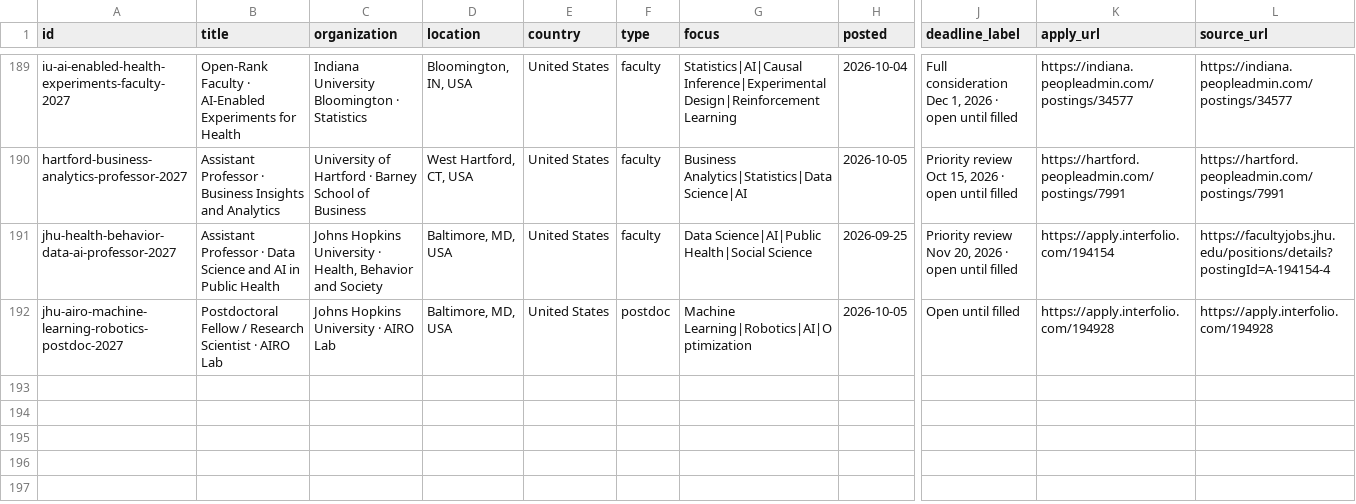
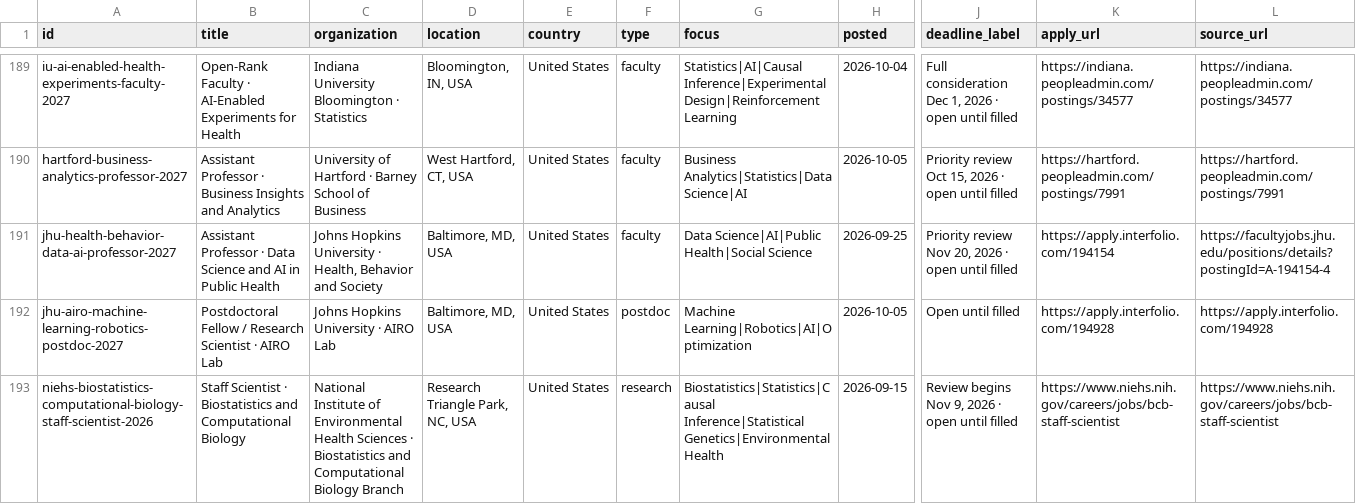
Before and after one commit to harsh-parikh/harsh-parikh.github.io, a CSV file: data/jobs.csv, drawn as a sheet; only a part is shown, gaps mark what is left out; rows hold the shown columns only; the diff names each change by its address in the sheet, - before the commit and + after, or states it on an @@ line.

```diff
--- a/data/jobs.csv
+++ b/data/jobs.csv
+row 193: niehs-biostatistics-computational-biology-staff-scientist-2026 | Staff Scientist · Biostatistics and Computational Biology | National Institute of Environmental Health Sciences · Biostatistics and Computational Biology Branch | Research Triangle Park, NC, USA | United States | research | Biostatistics|Statistics|Causal Inference|Statistical Genetics|Environmental Health | 2026-09-15 | Review begins Nov 9, 2026 · open until filled | https://www.niehs.nih.gov/careers/jobs/bcb-staff-scientist | https://www.niehs.nih.gov/careers/jobs/bcb-staff-scientist
```
Also changed, not shown: 1 other file.
